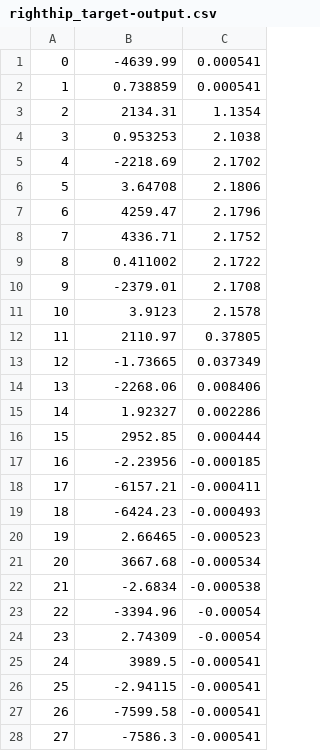
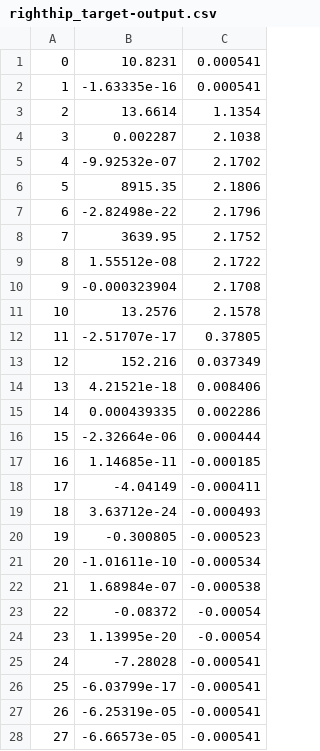
Before and after one commit to MartinBagge/Bachelor.Receptive_Fields, a CSV file: src/righthip_target-output.csv, drawn as a sheet; only a part is shown; the diff covers the shown part only.

```diff
--- a/src/righthip_target-output.csv
+++ b/src/righthip_target-output.csv
@@ -1,28 +1,28 @@
-0,-4639.99,0.000541
-1,0.738859,0.000541
-2,2134.31,1.1354
-3,0.953253,2.1038
-4,-2218.69,2.1702
-5,3.64708,2.1806
-6,4259.47,2.1796
-7,4336.71,2.1752
-8,0.411002,2.1722
-9,-2379.01,2.1708
-10,3.9123,2.1578
-11,2110.97,0.37805
-12,-1.73665,0.037349
-13,-2268.06,0.008406
-14,1.92327,0.002286
-15,2952.85,0.000444
-16,-2.23956,-0.000185
-17,-6157.21,-0.000411
-18,-6424.23,-0.000493
-19,2.66465,-0.000523
-20,3667.68,-0.000534
-21,-2.6834,-0.000538
-22,-3394.96,-0.00054
-23,2.74309,-0.00054
-24,3989.5,-0.000541
-25,-2.94115,-0.000541
-26,-7599.58,-0.000541
-27,-7586.3,-0.000541
+0,10.8231,0.000541
+1,-1.63335e-16,0.000541
+2,13.6614,1.1354
+3,0.002287,2.1038
+4,-9.92532e-07,2.1702
+5,8915.35,2.1806
+6,-2.82498e-22,2.1796
+7,3639.95,2.1752
+8,1.55512e-08,2.1722
+9,-0.000323904,2.1708
+10,13.2576,2.1578
+11,-2.51707e-17,0.37805
+12,152.216,0.037349
+13,4.21521e-18,0.008406
+14,0.000439335,0.002286
+15,-2.32664e-06,0.000444
+16,1.14685e-11,-0.000185
+17,-4.04149,-0.000411
+18,3.63712e-24,-0.000493
+19,-0.300805,-0.000523
+20,-1.01611e-10,-0.000534
+21,1.68984e-07,-0.000538
+22,-0.08372,-0.00054
+23,1.13995e-20,-0.00054
+24,-7.28028,-0.000541
+25,-6.03799e-17,-0.000541
+26,-6.25319e-05,-0.000541
+27,-6.66573e-05,-0.000541
```
Also changed, not shown: 26 edited cells elsewhere in this file, src/lefthip_target-output.csv, src/leftknee_target-output.csv, 6 other files.
